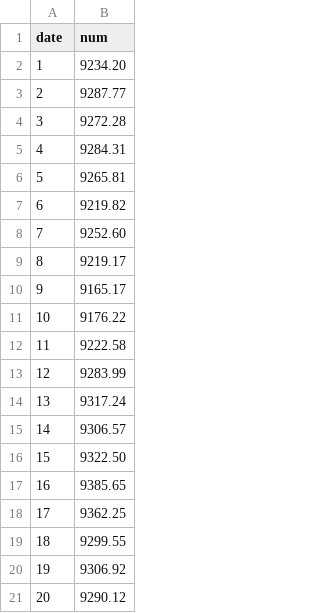
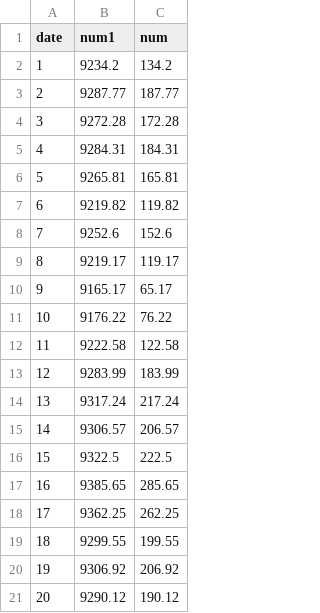
Before and after one commit to ntucsieb06/d3, a CSV file: MI_5MINS_HIST10510.csv, drawn as a sheet; the diff names each change by its address in the sheet, - before the commit and + after, or states it on an @@ line.

Commit message:
rev2

```diff
--- a/MI_5MINS_HIST10510.csv
+++ b/MI_5MINS_HIST10510.csv
+column C (num), rows 2-21: 134.2 | 187.77 | 172.28 | 184.31 | 165.81 | 119.82 | 152.6 | 119.17 | 65.17 | 76.22 | 122.58 | 183.99 | 217.24 | 206.57 | 222.5 | 285.65 | 262.25 | 199.55 | 206.92 | 190.12
-B1: num
+B1: num1
-B2 (num1): 9234.20
+B2 (num1): 9234.2
-B8 (num1): 9252.60
+B8 (num1): 9252.6
-B16 (num1): 9322.50
+B16 (num1): 9322.5
```
